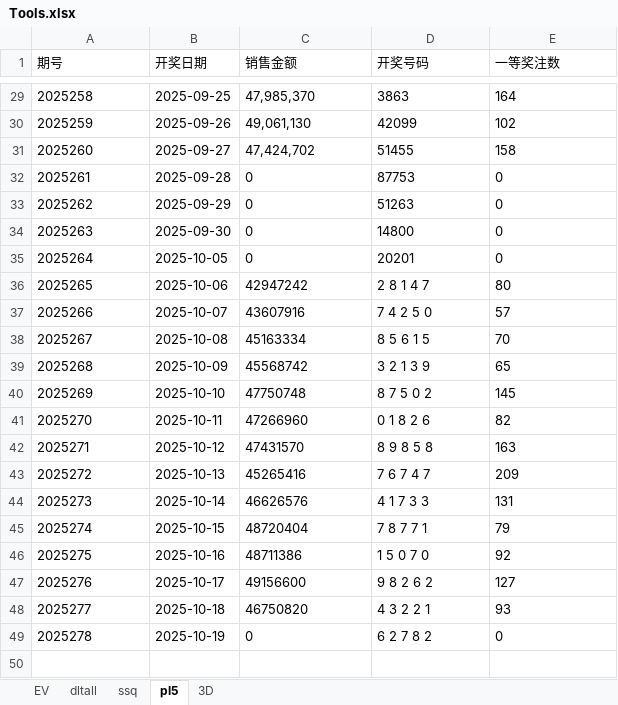
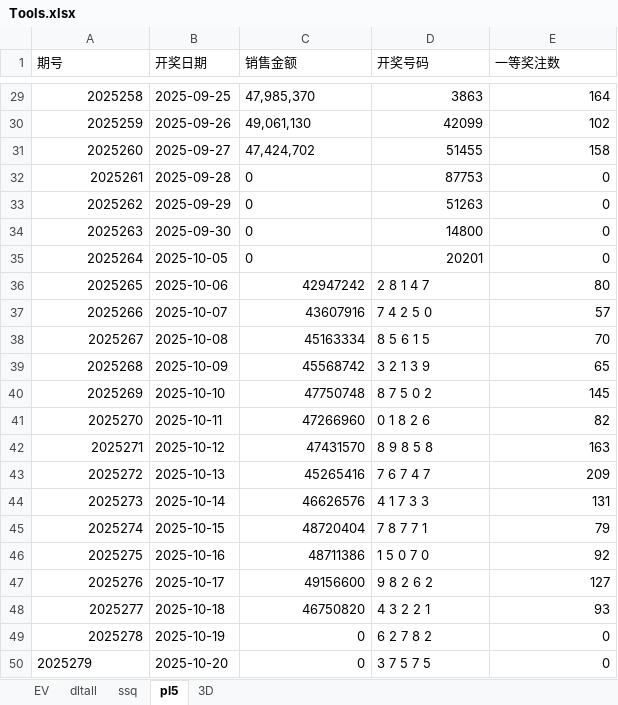
Before and after one commit to cloudplains/jnsj, an Excel workbook: Tools.xlsx, sheet pl5, drawn as a sheet; only a part is shown, gaps mark what is left out; values as stored, in another font and other column widths than the file's, no borders; the diff covers the shown part only; the diff names each change by its address in the sheet, - before the commit and + after, or states it on an @@ line.

```diff
--- a/Tools.xlsx (sheet pl5)
+++ b/Tools.xlsx (sheet pl5)
-A29:A49 alignment: left
+A29:A49 alignment: right
-D29:E35 alignment: left
+D29:E35 alignment: right
-C36:C49 alignment: left
+C36:C49 alignment: right
-E36:E49 alignment: left
+E36:E49 alignment: right
+row 50: 2025279 | 2025-10-20 | 0 | 3 7 5 7 5 | 0
```
Also changed, not shown: cell formats elsewhere in this sheet, sheet EV.
